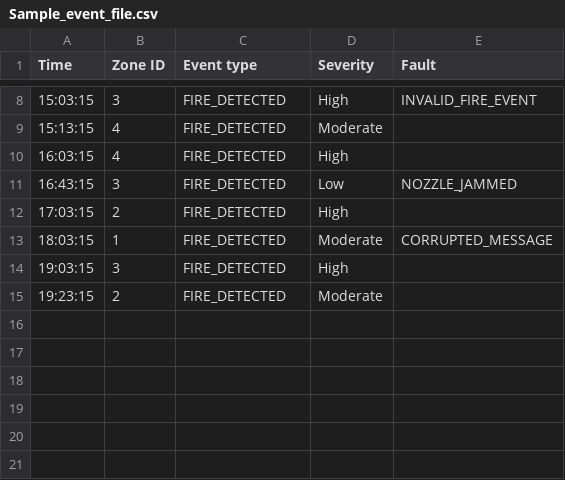
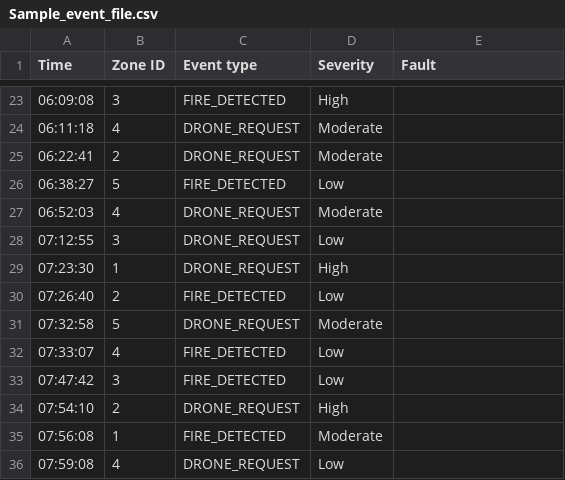
Before and after one commit to yusufibrahim254/FireFighting-Drone-Swarm, a CSV file: docs/Sample_event_file.csv, drawn as a sheet; only a part is shown, gaps mark what is left out; the diff covers the shown part only.

```diff
--- a/docs/Sample_event_file.csv
+++ b/docs/Sample_event_file.csv
@@ -8,8 +23,14 @@ Time,Zone ID,Event type,Severity,Fault
-15:03:15,3,FIRE_DETECTED,High,INVALID_FIRE_EVENT
-15:13:15,4,FIRE_DETECTED,Moderate
-16:03:15,4,FIRE_DETECTED,High
-16:43:15,3,FIRE_DETECTED,Low,NOZZLE_JAMMED
-17:03:15,2,FIRE_DETECTED,High
-18:03:15,1,FIRE_DETECTED,Moderate,CORRUPTED_MESSAGE
-19:03:15,3,FIRE_DETECTED,High
-19:23:15,2,FIRE_DETECTED,Moderate
+06:09:08,3,FIRE_DETECTED,High
+06:11:18,4,DRONE_REQUEST,Moderate
+06:22:41,2,DRONE_REQUEST,Moderate
+06:38:27,5,FIRE_DETECTED,Low
+06:52:03,4,DRONE_REQUEST,Moderate
+07:12:55,3,DRONE_REQUEST,Low
+07:23:30,1,DRONE_REQUEST,High
+07:26:40,2,FIRE_DETECTED,Low
+07:32:58,5,DRONE_REQUEST,Moderate
+07:33:07,4,FIRE_DETECTED,Low
+07:47:42,3,FIRE_DETECTED,Low
+07:54:10,2,DRONE_REQUEST,High
+07:56:08,1,FIRE_DETECTED,Moderate
+07:59:08,4,DRONE_REQUEST,Low
```
Also changed, not shown: 17 added rows, 2 removed rows and 5 edited cells elsewhere in this file, timings.csv, 3 other files.
